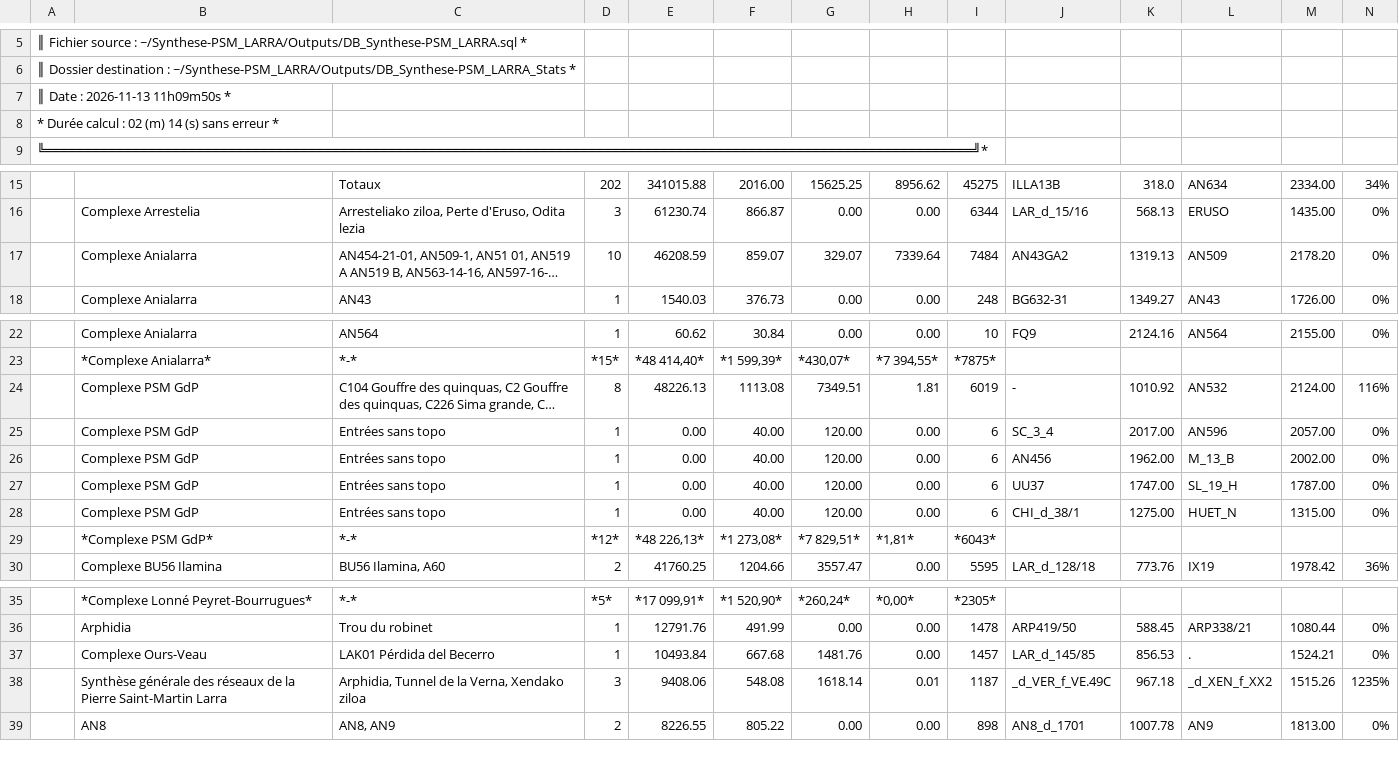
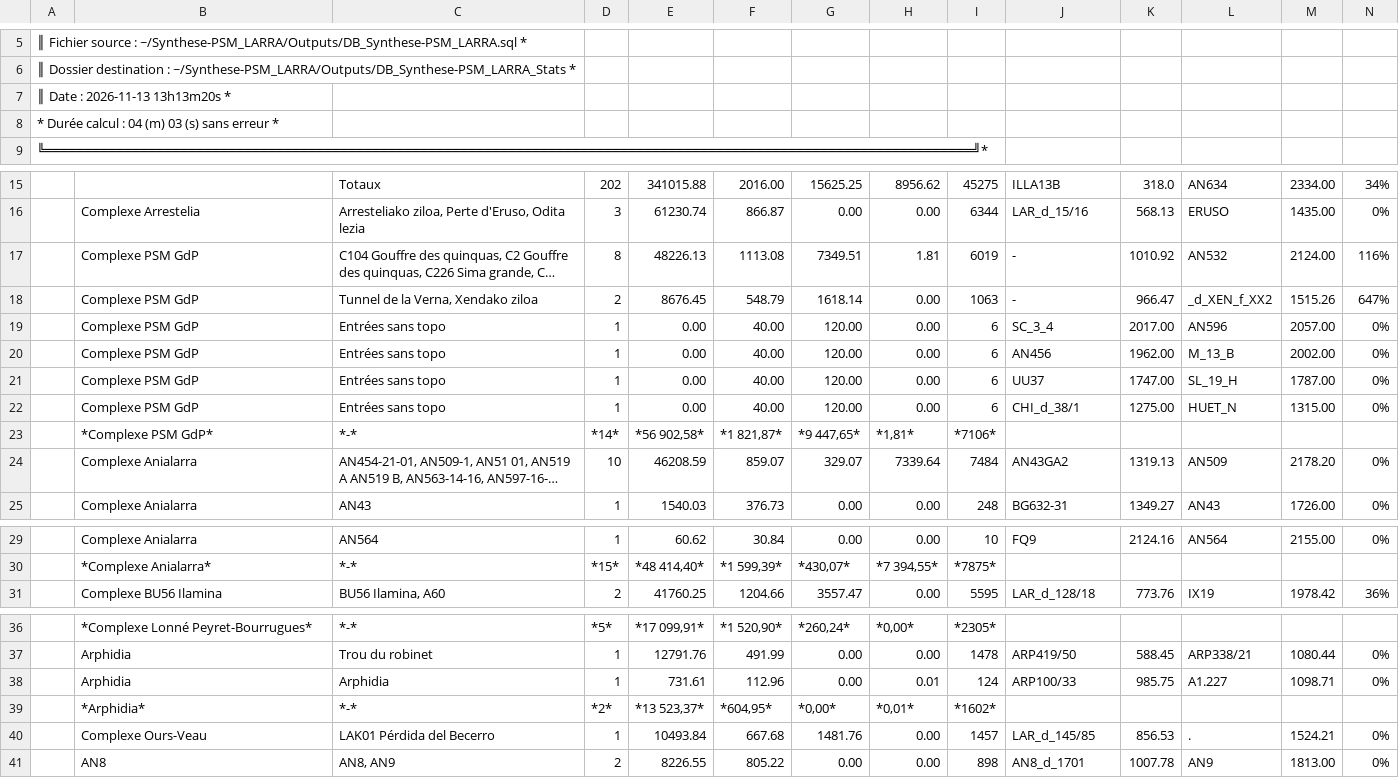
Before and after one commit to Alex38Lyon/Synthese-PSM_LARRA, a CSV file: Outputs/DB_Synthese-PSM_LARRA_Stats/DB_Synthese-PSM_LARRA_stats.csv, drawn as a sheet; only a part is shown, gaps mark what is left out; long unchanged cells end in …; removed rows and columns are numbered as before the commit, all else as after; the diff names each change by its address in the sheet, - before the commit and + after, or states it on an @@ line.

```diff
--- a/Outputs/DB_Synthese-PSM_LARRA_Stats/DB_Synthese-PSM_LARRA_stats.csv
+++ b/Outputs/DB_Synthese-PSM_LARRA_Stats/DB_Synthese-PSM_LARRA_stats.csv
-A7: ║ Date : 2026-11-13 11h09m50s *
+A7: ║ Date : 2026-11-13 13h13m20s *
-A8: * Durée calcul : 02 (m) 14 (s) sans erreur *
+A8: * Durée calcul : 04 (m) 03 (s) sans erreur *
@@ row 24 moved to row 17: Complexe PSM GdP @@
+row 18:  | Complexe PSM GdP | Tunnel de la Verna, Xendako ziloa | 2 | 8676.45 | 548.79 | 1618.14 | 0.00 | 1063 | - | 966.47 | _d_XEN_f_XX2 | 1515.26 | 647%
@@ row 25 moved to row 19: Complexe PSM GdP @@
@@ row 26 moved to row 20: Complexe PSM GdP @@
@@ row 27 moved to row 21: Complexe PSM GdP @@
@@ row 28 moved to row 22: Complexe PSM GdP @@
+row 23:  | *Complexe PSM GdP* | *-* | *14* | *56 902,58* | *1 821,87* | *9 447,65* | *1,81* | *7106*
-row 29:  | *Complexe PSM GdP* | *-* | *12* | *48 226,13* | *1 273,08* | *7 829,51* | *1,81* | *6043*
+row 38:  | Arphidia | Arphidia | 1 | 731.61 | 112.96 | 0.00 | 0.01 | 124 | ARP100/33 | 985.75 | A1.227 | 1098.71 | 0%
+row 39:  | *Arphidia* | *-* | *2* | *13 523,37* | *604,95* | *0,00* | *0,01* | *1602*
-row 38:  | Synthèse générale des réseaux de la Pierre Saint-Martin Larra | Arphidia, Tunnel de la Verna, Xendako ziloa | 3 | 9408.06 | 548.08 | 1618.14 | 0.01 | 1187 | _d_VER_f_VE.49C | 967.18 | _d_XEN_f_XX2 | 1515.26 | 1235%
```
Also changed, not shown: 25 other files.
